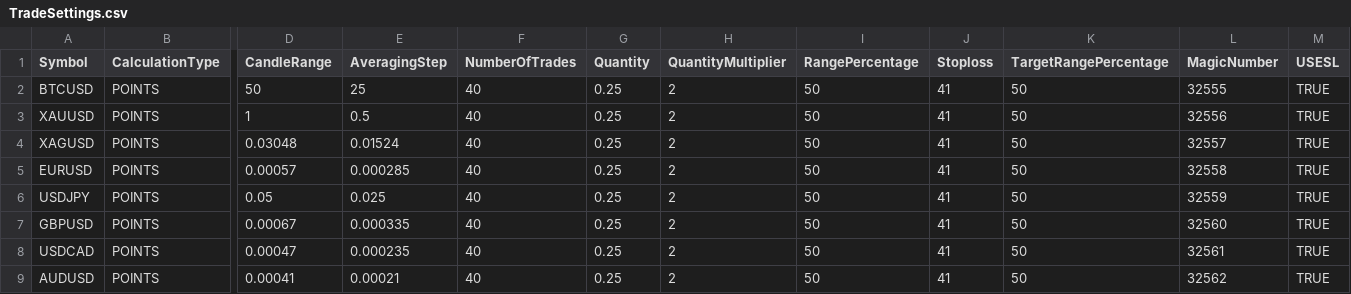
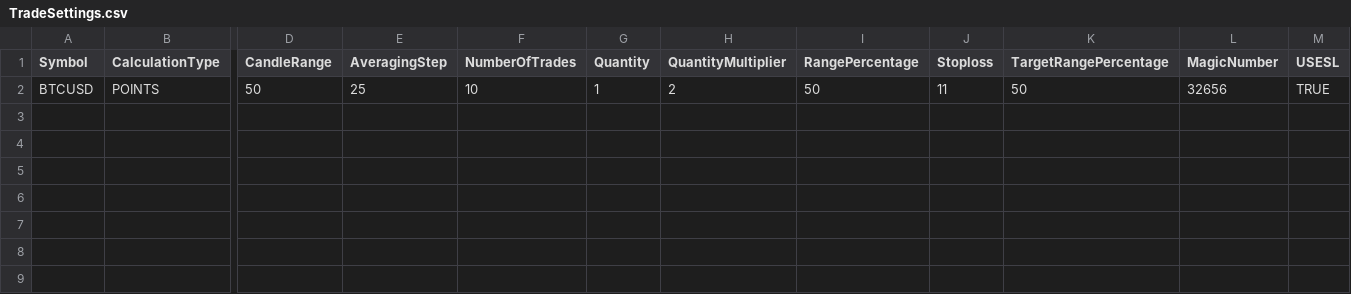
Before and after one commit to PulkitChadha125/AlphaEdtechForexCandelRangeScanner, a CSV file: TradeSettings.csv, drawn as a sheet; only a part is shown, gaps mark what is left out; rows hold the shown columns only; the diff names each change by its address in the sheet, - before the commit and + after, or states it on an @@ line.

```diff
--- a/TradeSettings.csv
+++ b/TradeSettings.csv
-F2 (NumberOfTrades): 40
+F2 (NumberOfTrades): 10
-G2 (Quantity): 0.25
+G2 (Quantity): 1
-J2 (Stoploss): 41
+J2 (Stoploss): 11
-L2 (MagicNumber): 32555
+L2 (MagicNumber): 32656
-row 3: XAUUSD | POINTS | 1 | 0.5 | 40 | 0.25 | 2 | 50 | 41 | 50 | 32556 | TRUE
-row 4: XAGUSD | POINTS | 0.03048 | 0.01524 | 40 | 0.25 | 2 | 50 | 41 | 50 | 32557 | TRUE
-row 5: EURUSD | POINTS | 0.00057 | 0.000285 | 40 | 0.25 | 2 | 50 | 41 | 50 | 32558 | TRUE
-row 6: USDJPY | POINTS | 0.05 | 0.025 | 40 | 0.25 | 2 | 50 | 41 | 50 | 32559 | TRUE
-row 7: GBPUSD | POINTS | 0.00067 | 0.000335 | 40 | 0.25 | 2 | 50 | 41 | 50 | 32560 | TRUE
-row 8: USDCAD | POINTS | 0.00047 | 0.000235 | 40 | 0.25 | 2 | 50 | 41 | 50 | 32561 | TRUE
-row 9: AUDUSD | POINTS | 0.00041 | 0.00021 | 40 | 0.25 | 2 | 50 | 41 | 50 | 32562 | TRUE
```
Also changed, not shown: 6 other files.
